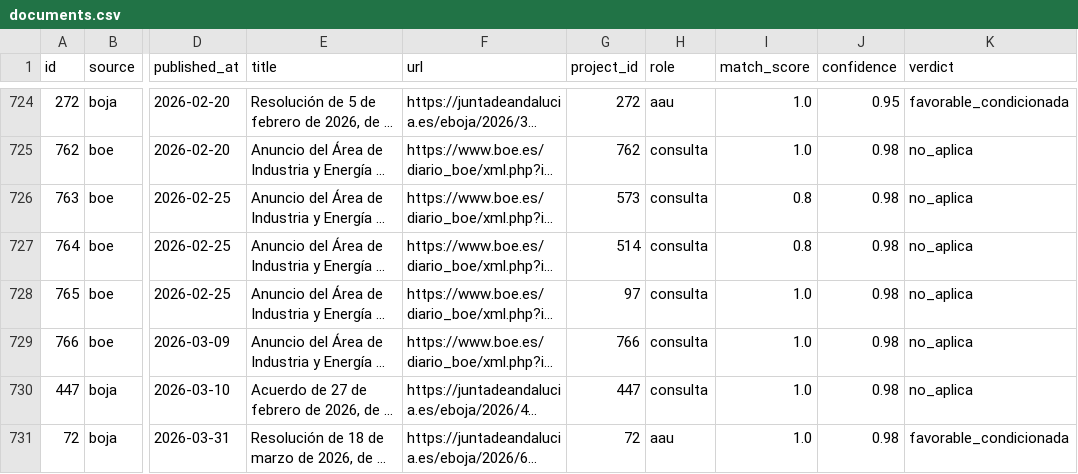
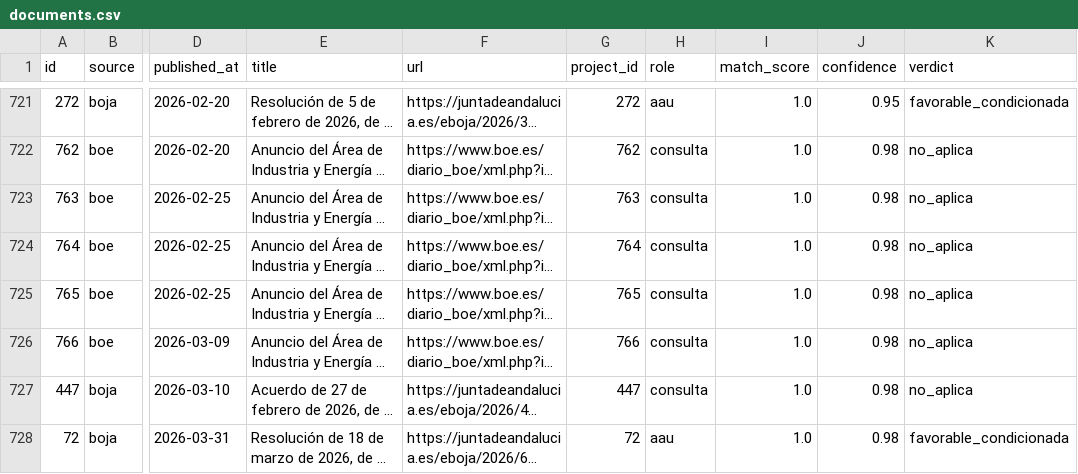
Before and after one commit to lauramiro/impacto-acumulado, a CSV file: web/public/data/documents.csv, drawn as a sheet; only a part is shown, gaps mark what is left out; long unchanged cells end in …; addresses are those after the commit; the diff covers the shown part only; the diff names each change by its address in the sheet, - before the commit and + after, or states it on an @@ line.

Commit message:
data: weekly export 2026-10-05

```diff
--- a/web/public/data/documents.csv
+++ b/web/public/data/documents.csv
-G723 (project_id): 573
+G723 (project_id): 763
-I723:I724 (match_score): 0.8
+I723:I724 (match_score): 1.0
-G724 (project_id): 514
+G724 (project_id): 764
-G725 (project_id): 97
+G725 (project_id): 765
```
Also changed, not shown: 3 removed rows and 36 edited cells elsewhere in this file, web/public/data/monthly_events.csv, web/public/data/municipality_stats.csv, 7 other files.
